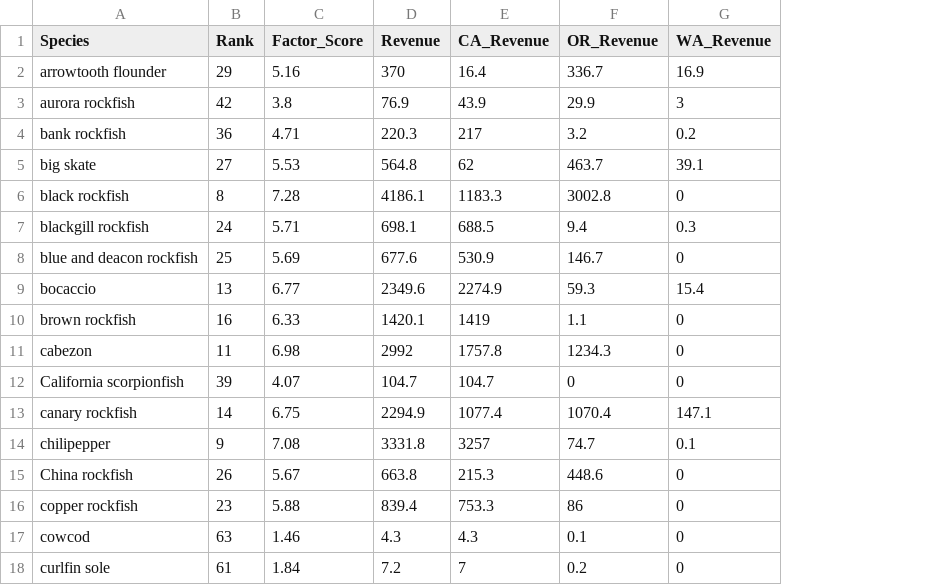
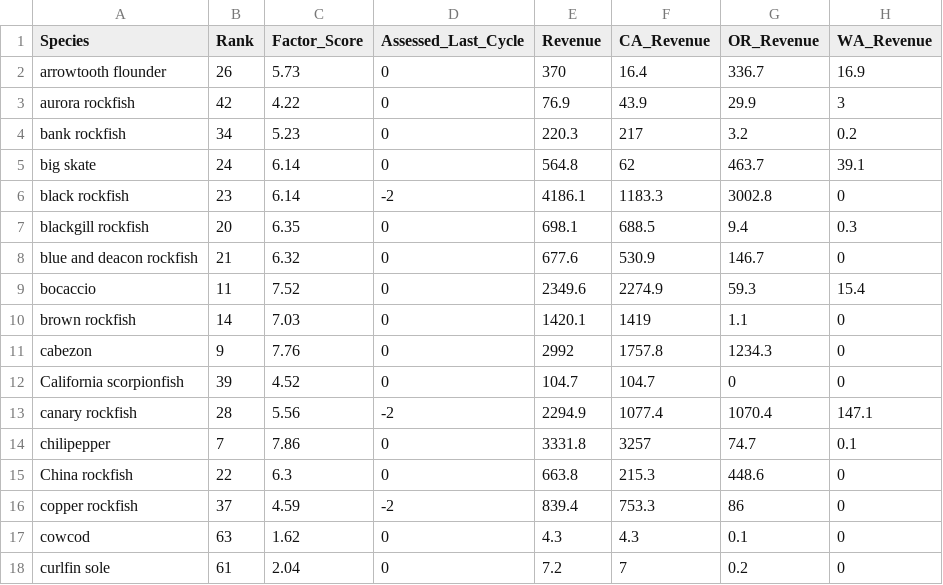
Before and after one commit to chantelwetzel-noaa/wcgfishSAP, a CSV file: tables/2_commercial_revenue.csv, drawn as a sheet; only a part is shown; the diff covers the shown part only; the diff names each change by its address in the sheet, - before the commit and + after, or states it on an @@ line.

```diff
--- a/tables/2_commercial_revenue.csv
+++ b/tables/2_commercial_revenue.csv
+column D (Assessed_Last_Cycle), rows 2-18: 0 | 0 | 0 | 0 | -2 | 0 | 0 | 0 | 0 | 0 | 0 | -2 | 0 | 0 | -2 | 0 | 0
-B2 (Rank): 29
+B2 (Rank): 26
-C2 (Factor_Score): 5.16
+C2 (Factor_Score): 5.73
-C3 (Factor_Score): 3.8
+C3 (Factor_Score): 4.22
-B4 (Rank): 36
+B4 (Rank): 34
-C4 (Factor_Score): 4.71
+C4 (Factor_Score): 5.23
-B5 (Rank): 27
+B5 (Rank): 24
-C5 (Factor_Score): 5.53
+C5 (Factor_Score): 6.14
-B6 (Rank): 8
+B6 (Rank): 23
-C6 (Factor_Score): 7.28
+C6 (Factor_Score): 6.14
-B7 (Rank): 24
+B7 (Rank): 20
-C7 (Factor_Score): 5.71
+C7 (Factor_Score): 6.35
-B8 (Rank): 25
+B8 (Rank): 21
-C8 (Factor_Score): 5.69
+C8 (Factor_Score): 6.32
-B9 (Rank): 13
+B9 (Rank): 11
-C9 (Factor_Score): 6.77
+C9 (Factor_Score): 7.52
-B10 (Rank): 16
+B10 (Rank): 14
-C10 (Factor_Score): 6.33
+C10 (Factor_Score): 7.03
-B11 (Rank): 11
+B11 (Rank): 9
-C11 (Factor_Score): 6.98
+C11 (Factor_Score): 7.76
-C12 (Factor_Score): 4.07
+C12 (Factor_Score): 4.52
-B13 (Rank): 14
+B13 (Rank): 28
-C13 (Factor_Score): 6.75
+C13 (Factor_Score): 5.56
-B14 (Rank): 9
+B14 (Rank): 7
-C14 (Factor_Score): 7.08
+C14 (Factor_Score): 7.86
-B15 (Rank): 26
+B15 (Rank): 22
-C15 (Factor_Score): 5.67
+C15 (Factor_Score): 6.3
-B16 (Rank): 23
+B16 (Rank): 37
-C16 (Factor_Score): 5.88
+C16 (Factor_Score): 4.59
-C17 (Factor_Score): 1.46
+C17 (Factor_Score): 1.62
-C18 (Factor_Score): 1.84
+C18 (Factor_Score): 2.04
```
Also changed, not shown: 72 edited cells elsewhere in this file, tables/3_tribal_revenue.csv, tables/4_recreational_importance.csv, 6 other files.
